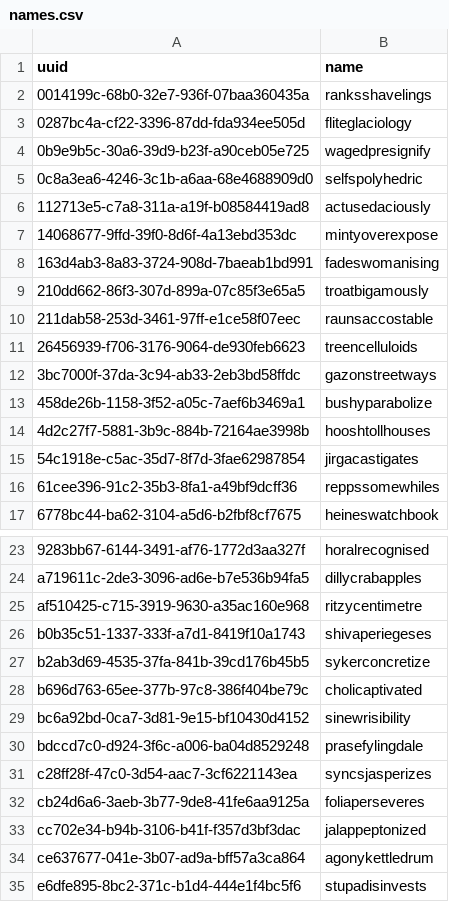
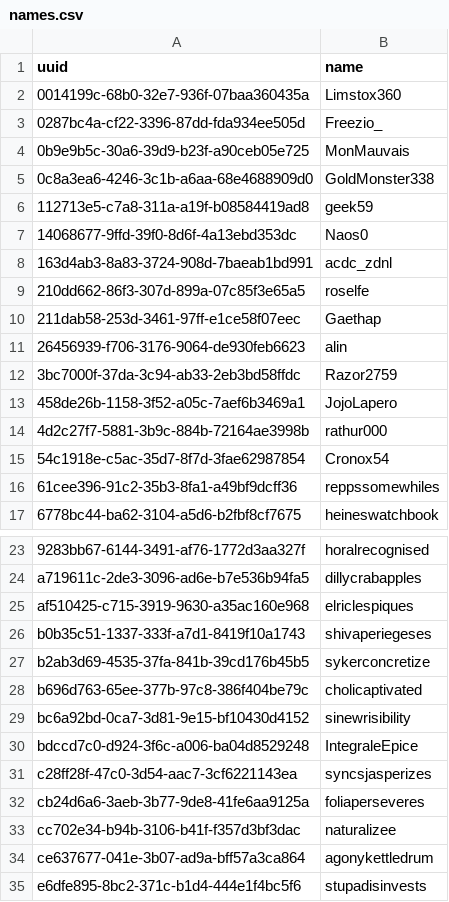
Before and after one commit to floooz/MCStatsCompiler-autoupload, a CSV file: names.csv, drawn as a sheet; only a part is shown, gaps mark what is left out.

```diff
--- a/names.csv
+++ b/names.csv
@@ -1,16 +1,16 @@
 uuid,name
-0014199c-68b0-32e7-936f-07baa360435a,ranksshavelings
-0287bc4a-cf22-3396-87dd-fda934ee505d,fliteglaciology
-0b9e9b5c-30a6-39d9-b23f-a90ceb05e725,wagedpresignify
-0c8a3ea6-4246-3c1b-a6aa-68e4688909d0,selfspolyhedric
-112713e5-c7a8-311a-a19f-b08584419ad8,actusedaciously
-14068677-9ffd-39f0-8d6f-4a13ebd353dc,mintyoverexpose
-163d4ab3-8a83-3724-908d-7baeab1bd991,fadeswomanising
-210dd662-86f3-307d-899a-07c85f3e65a5,troatbigamously
-211dab58-253d-3461-97ff-e1ce58f07eec,raunsaccostable
-26456939-f706-3176-9064-de930feb6623,treencelluloids
-3bc7000f-37da-3c94-ab33-2eb3bd58ffdc,gazonstreetways
-458de26b-1158-3f52-a05c-7aef6b3469a1,bushyparabolize
-4d2c27f7-5881-3b9c-884b-72164ae3998b,hooshtollhouses
-54c1918e-c5ac-35d7-8f7d-3fae62987854,jirgacastigates
+0014199c-68b0-32e7-936f-07baa360435a,Limstox360
+0287bc4a-cf22-3396-87dd-fda934ee505d,Freezio_
+0b9e9b5c-30a6-39d9-b23f-a90ceb05e725,MonMauvais
+0c8a3ea6-4246-3c1b-a6aa-68e4688909d0,GoldMonster338
+112713e5-c7a8-311a-a19f-b08584419ad8,geek59
+14068677-9ffd-39f0-8d6f-4a13ebd353dc,Naos0
+163d4ab3-8a83-3724-908d-7baeab1bd991,acdc_zdnl
+210dd662-86f3-307d-899a-07c85f3e65a5,roselfe
+211dab58-253d-3461-97ff-e1ce58f07eec,Gaethap
+26456939-f706-3176-9064-de930feb6623,alin
+3bc7000f-37da-3c94-ab33-2eb3bd58ffdc,Razor2759
+458de26b-1158-3f52-a05c-7aef6b3469a1,JojoLapero
+4d2c27f7-5881-3b9c-884b-72164ae3998b,rathur000
+54c1918e-c5ac-35d7-8f7d-3fae62987854,Cronox54
 61cee396-91c2-35b3-8fa1-a49bf9dcff36,reppssomewhiles
@@ -24,3 +24,3 @@ uuid,name
 a719611c-2de3-3096-ad6e-b7e536b94fa5,dillycrabapples
-af510425-c715-3919-9630-a35ac160e968,ritzycentimetre
+af510425-c715-3919-9630-a35ac160e968,elriclespiques
 b0b35c51-1337-333f-a7d1-8419f10a1743,shivaperiegeses
@@ -29,6 +29,6 @@ b696d763-65ee-377b-97c8-386f404be79c,cholicaptivated
 bc6a92bd-0ca7-3d81-9e15-bf10430d4152,sinewrisibility
-bdccd7c0-d924-3f6c-a006-ba04d8529248,prasefylingdale
+bdccd7c0-d924-3f6c-a006-ba04d8529248,IntegraleEpice
 c28ff28f-47c0-3d54-aac7-3cf6221143ea,syncsjasperizes
 cb24d6a6-3aeb-3b77-9de8-41fe6aa9125a,foliaperseveres
-cc702e34-b94b-3106-b41f-f357d3bf3dac,jalappeptonized
+cc702e34-b94b-3106-b41f-f357d3bf3dac,naturalizee
 ce637677-041e-3b07-ad9a-bff57a3ca864,agonykettledrum
```
Also changed, not shown: 3 other files.
